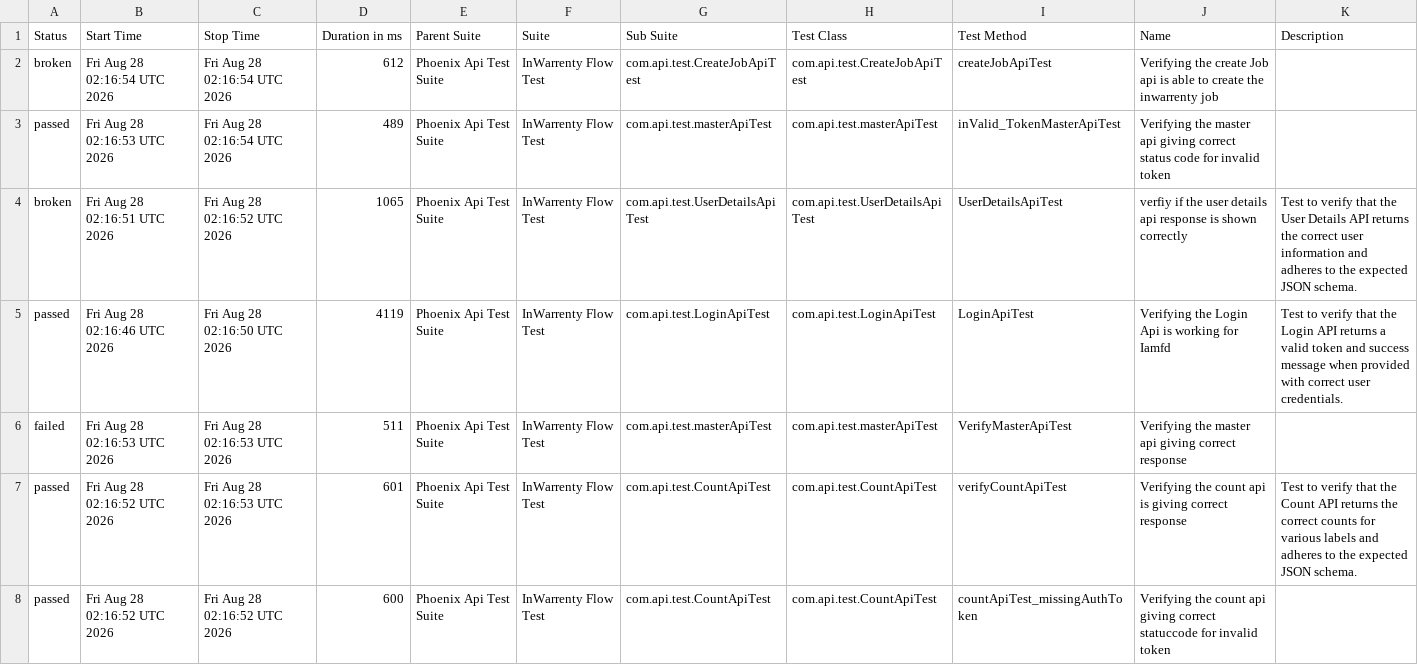
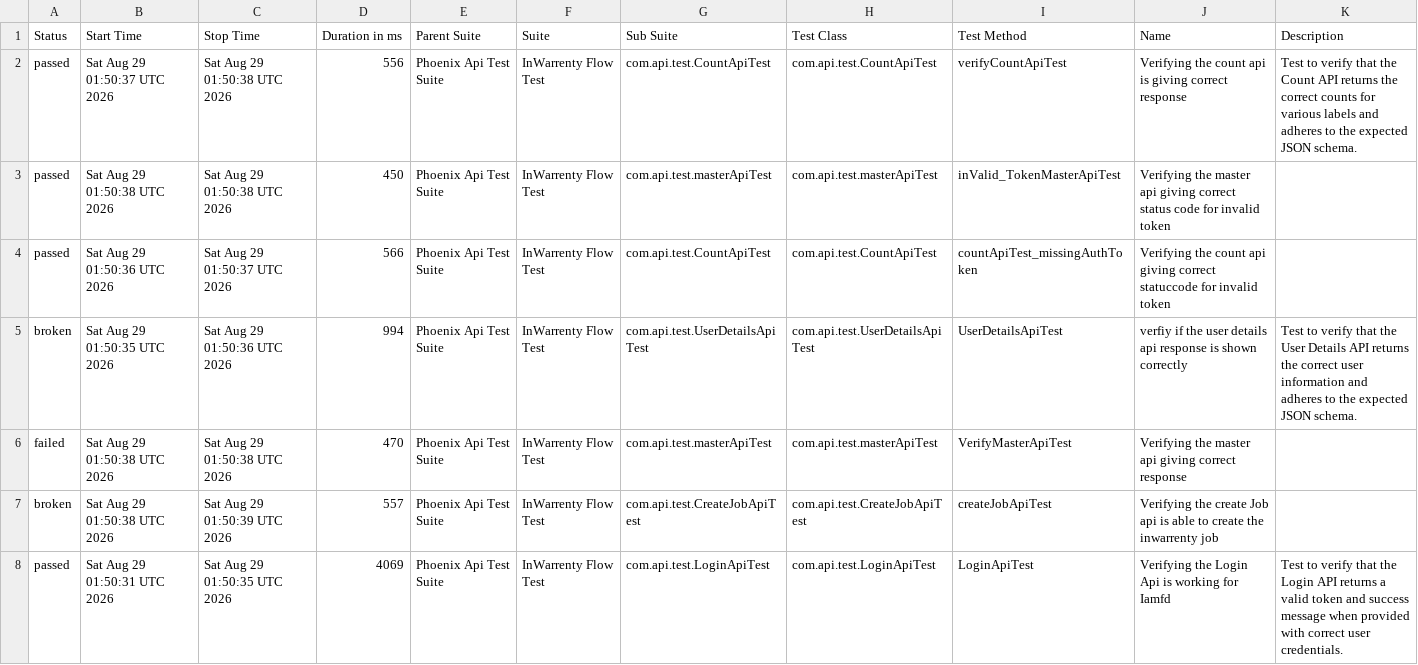
Before and after one commit to ganeshbs98/UI_APIFrameWork, a CSV file: data/suites.csv, drawn as a sheet.

```diff
--- a/data/suites.csv
+++ b/data/suites.csv
@@ -1,8 +1,8 @@
 "Status","Start Time","Stop Time","Duration in ms","Parent Suite","Suite","Sub Suite","Test Class","Test Method","Name","Description"
-"broken","Fri Aug 28 02:16:54 UTC 2026","Fri Aug 28 02:16:54 UTC 2026","612","Phoenix Api Test Suite","InWarrenty Flow Test","com.api.test.CreateJobApiTest","com.api.test.CreateJobApiTest","createJobApiTest","Verifying the create Job api is able to create the inwarrenty job",""
-"passed","Fri Aug 28 02:16:53 UTC 2026","Fri Aug 28 02:16:54 UTC 2026","489","Phoenix Api Test Suite","InWarrenty Flow Test","com.api.test.masterApiTest","com.api.test.masterApiTest","inValid_TokenMasterApiTest","Verifying the master api giving correct status code for invalid token",""
-"broken","Fri Aug 28 02:16:51 UTC 2026","Fri Aug 28 02:16:52 UTC 2026","1065","Phoenix Api Test Suite","InWarrenty Flow Test","com.api.test.UserDetailsApiTest","com.api.test.UserDetailsApiTest","UserDetailsApiTest","verfiy if the user details api response is  shown correctly","Test to verify that the User Details API returns the correct user information and adheres to the expected JSON schema."
-"passed","Fri Aug 28 02:16:46 UTC 2026","Fri Aug 28 02:16:50 UTC 2026","4119","Phoenix Api Test Suite","InWarrenty Flow Test","com.api.test.LoginApiTest","com.api.test.LoginApiTest","LoginApiTest","Verifying the Login Api is working for Iamfd","Test to verify that the Login API returns a valid token and success message when provided with correct user credentials."
-"failed","Fri Aug 28 02:16:53 UTC 2026","Fri Aug 28 02:16:53 UTC 2026","511","Phoenix Api Test Suite","InWarrenty Flow Test","com.api.test.masterApiTest","com.api.test.masterApiTest","VerifyMasterApiTest","Verifying the master api giving correct response",""
-"passed","Fri Aug 28 02:16:52 UTC 2026","Fri Aug 28 02:16:53 UTC 2026","601","Phoenix Api Test Suite","InWarrenty Flow Test","com.api.test.CountApiTest","com.api.test.CountApiTest","verifyCountApiTest","Verifying the count api  is giving correct response","Test to verify that the Count API returns the correct counts for various labels and adheres to the expected JSON schema."
-"passed","Fri Aug 28 02:16:52 UTC 2026","Fri Aug 28 02:16:52 UTC 2026","600","Phoenix Api Test Suite","InWarrenty Flow Test","com.api.test.CountApiTest","com.api.test.CountApiTest","countApiTest_missingAuthToken","Verifying the count api giving correct statuccode for invalid token",""
+"passed","Sat Aug 29 01:50:37 UTC 2026","Sat Aug 29 01:50:38 UTC 2026","556","Phoenix Api Test Suite","InWarrenty Flow Test","com.api.test.CountApiTest","com.api.test.CountApiTest","verifyCountApiTest","Verifying the count api  is giving correct response","Test to verify that the Count API returns the correct counts for various labels and adheres to the expected JSON schema."
+"passed","Sat Aug 29 01:50:38 UTC 2026","Sat Aug 29 01:50:38 UTC 2026","450","Phoenix Api Test Suite","InWarrenty Flow Test","com.api.test.masterApiTest","com.api.test.masterApiTest","inValid_TokenMasterApiTest","Verifying the master api giving correct status code for invalid token",""
+"passed","Sat Aug 29 01:50:36 UTC 2026","Sat Aug 29 01:50:37 UTC 2026","566","Phoenix Api Test Suite","InWarrenty Flow Test","com.api.test.CountApiTest","com.api.test.CountApiTest","countApiTest_missingAuthToken","Verifying the count api giving correct statuccode for invalid token",""
+"broken","Sat Aug 29 01:50:35 UTC 2026","Sat Aug 29 01:50:36 UTC 2026","994","Phoenix Api Test Suite","InWarrenty Flow Test","com.api.test.UserDetailsApiTest","com.api.test.UserDetailsApiTest","UserDetailsApiTest","verfiy if the user details api response is  shown correctly","Test to verify that the User Details API returns the correct user information and adheres to the expected JSON schema."
+"failed","Sat Aug 29 01:50:38 UTC 2026","Sat Aug 29 01:50:38 UTC 2026","470","Phoenix Api Test Suite","InWarrenty Flow Test","com.api.test.masterApiTest","com.api.test.masterApiTest","VerifyMasterApiTest","Verifying the master api giving correct response",""
+"broken","Sat Aug 29 01:50:38 UTC 2026","Sat Aug 29 01:50:39 UTC 2026","557","Phoenix Api Test Suite","InWarrenty Flow Test","com.api.test.CreateJobApiTest","com.api.test.CreateJobApiTest","createJobApiTest","Verifying the create Job api is able to create the inwarrenty job",""
+"passed","Sat Aug 29 01:50:31 UTC 2026","Sat Aug 29 01:50:35 UTC 2026","4069","Phoenix Api Test Suite","InWarrenty Flow Test","com.api.test.LoginApiTest","com.api.test.LoginApiTest","LoginApiTest","Verifying the Login Api is working for Iamfd","Test to verify that the Login API returns a valid token and success message when provided with correct user credentials."
```
Also changed, not shown: data/behaviors.csv, 48 other files.
